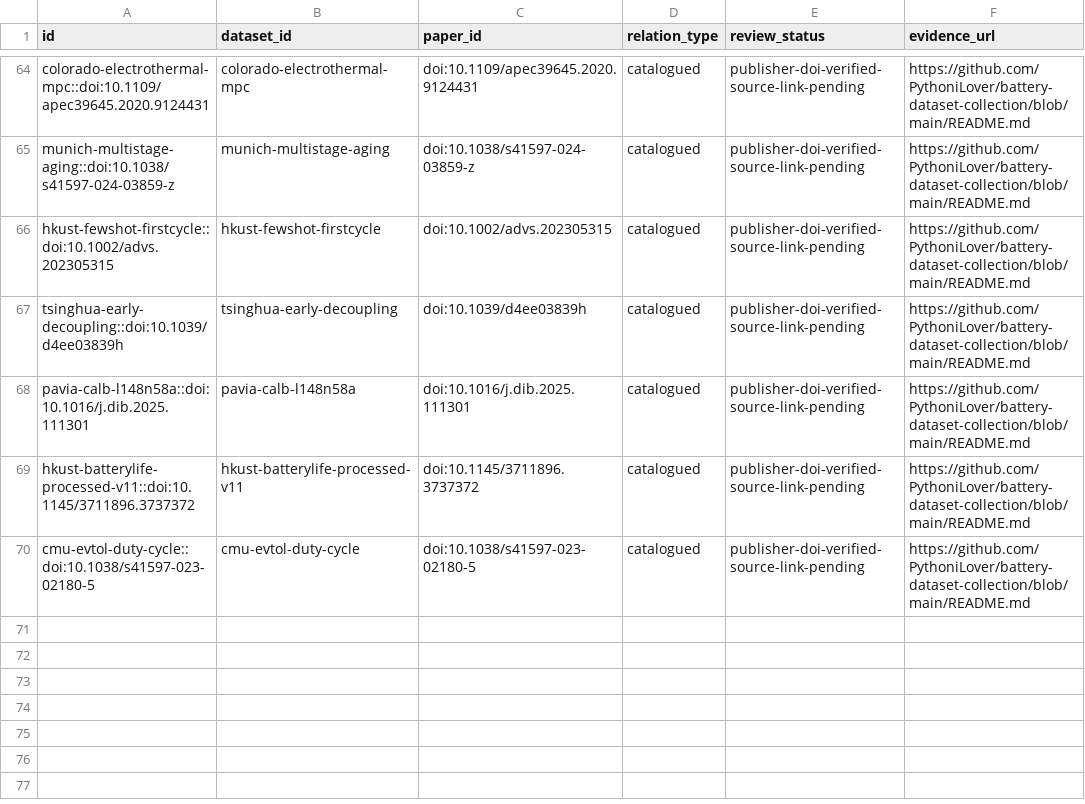
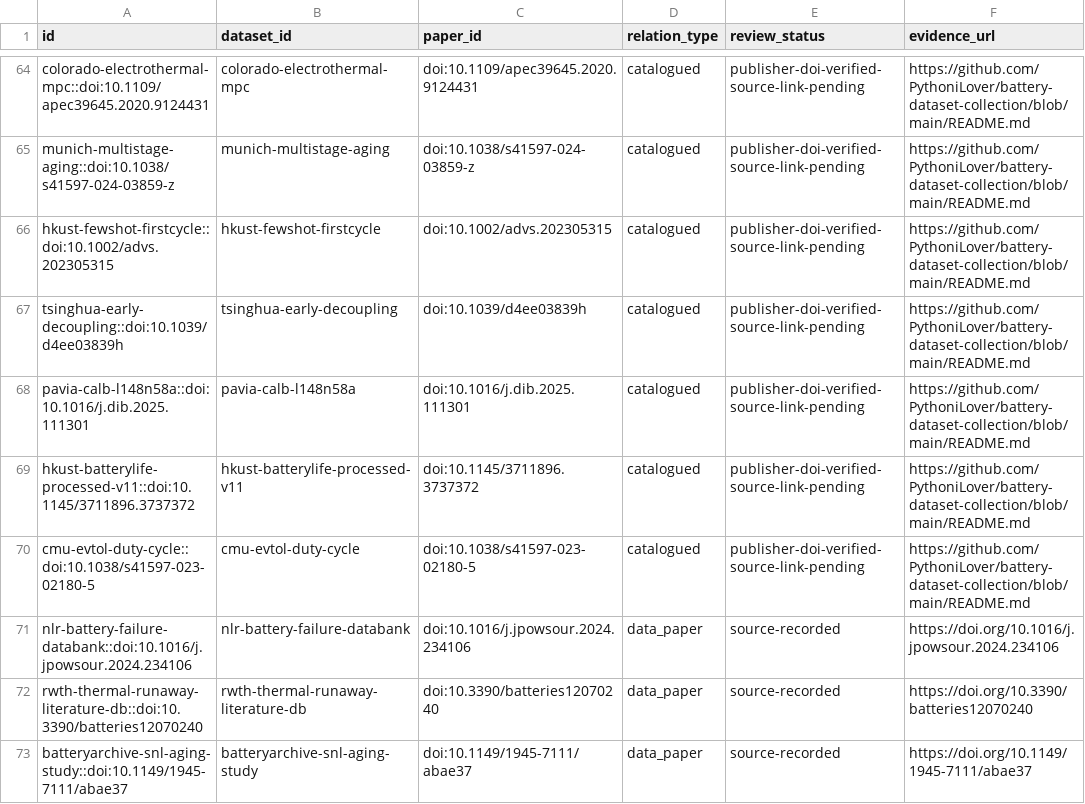
Before and after one commit to jimjury/ADV-BATTERY-Dataset-Collection, a CSV file: data/relations.csv, drawn as a sheet; only a part is shown, gaps mark what is left out; the diff names each change by its address in the sheet, - before the commit and + after, or states it on an @@ line.

```diff
--- a/data/relations.csv
+++ b/data/relations.csv
+row 71: nlr-battery-failure-databank::doi:10.1016/j.jpowsour.2024.234106 | nlr-battery-failure-databank | doi:10.1016/j.jpowsour.2024.234106 | data_paper | source-recorded | https://doi.org/10.1016/j.jpowsour.2024.234106
+row 72: rwth-thermal-runaway-literature-db::doi:10.3390/batteries12070240 | rwth-thermal-runaway-literature-db | doi:10.3390/batteries12070240 | data_paper | source-recorded | https://doi.org/10.3390/batteries12070240
+row 73: batteryarchive-snl-aging-study::doi:10.1149/1945-7111/abae37 | batteryarchive-snl-aging-study | doi:10.1149/1945-7111/abae37 | data_paper | source-recorded | https://doi.org/10.1149/1945-7111/abae37
```
Also changed, not shown: data/datasets.csv, data/papers.csv, 12 other files.
